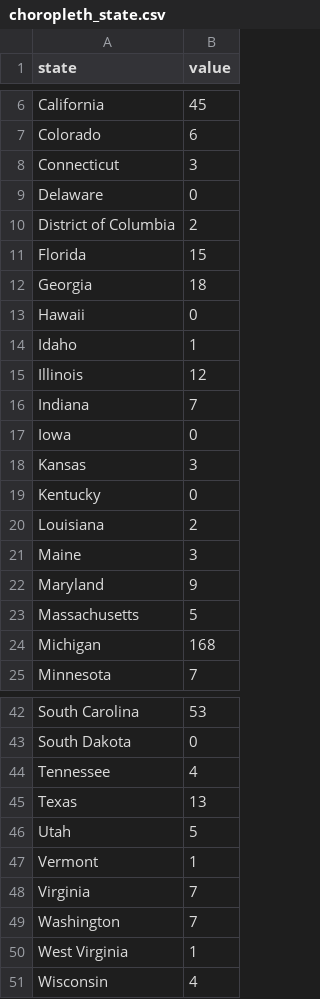
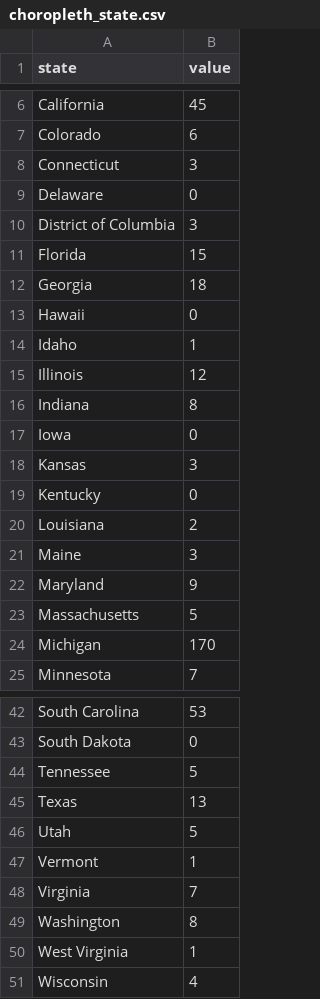
Before and after one commit to caocscar/abraham, a CSV file: static/data/choropleth_state.csv, drawn as a sheet; only a part is shown, gaps mark what is left out.

```diff
--- a/static/data/choropleth_state.csv
+++ b/static/data/choropleth_state.csv
@@ -9,3 +9,3 @@ Connecticut,3
 Delaware,0
-District of Columbia,2
+District of Columbia,3
 Florida,15
@@ -15,3 +15,3 @@ Idaho,1
 Illinois,12
-Indiana,7
+Indiana,8
 Iowa,0
@@ -23,3 +23,3 @@ Maryland,9
 Massachusetts,5
-Michigan,168
+Michigan,170
 Minnesota,7
@@ -43,3 +43,3 @@ South Carolina,53
 South Dakota,0
-Tennessee,4
+Tennessee,5
 Texas,13
@@ -48,3 +48,3 @@ Vermont,1
 Virginia,7
-Washington,7
+Washington,8
 West Virginia,1
```
Also changed, not shown: static/data/calendar.csv, static/data/choropleth_county.csv, 8 other files.
